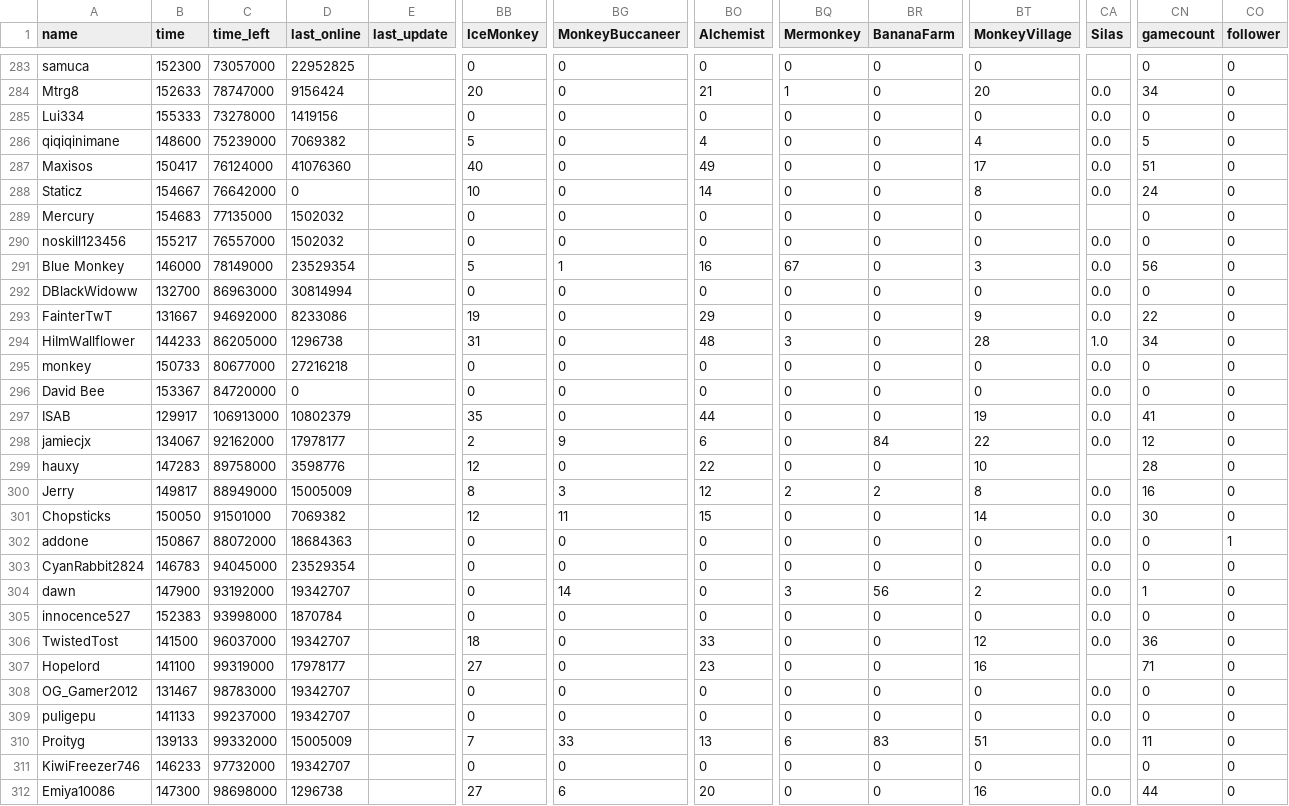
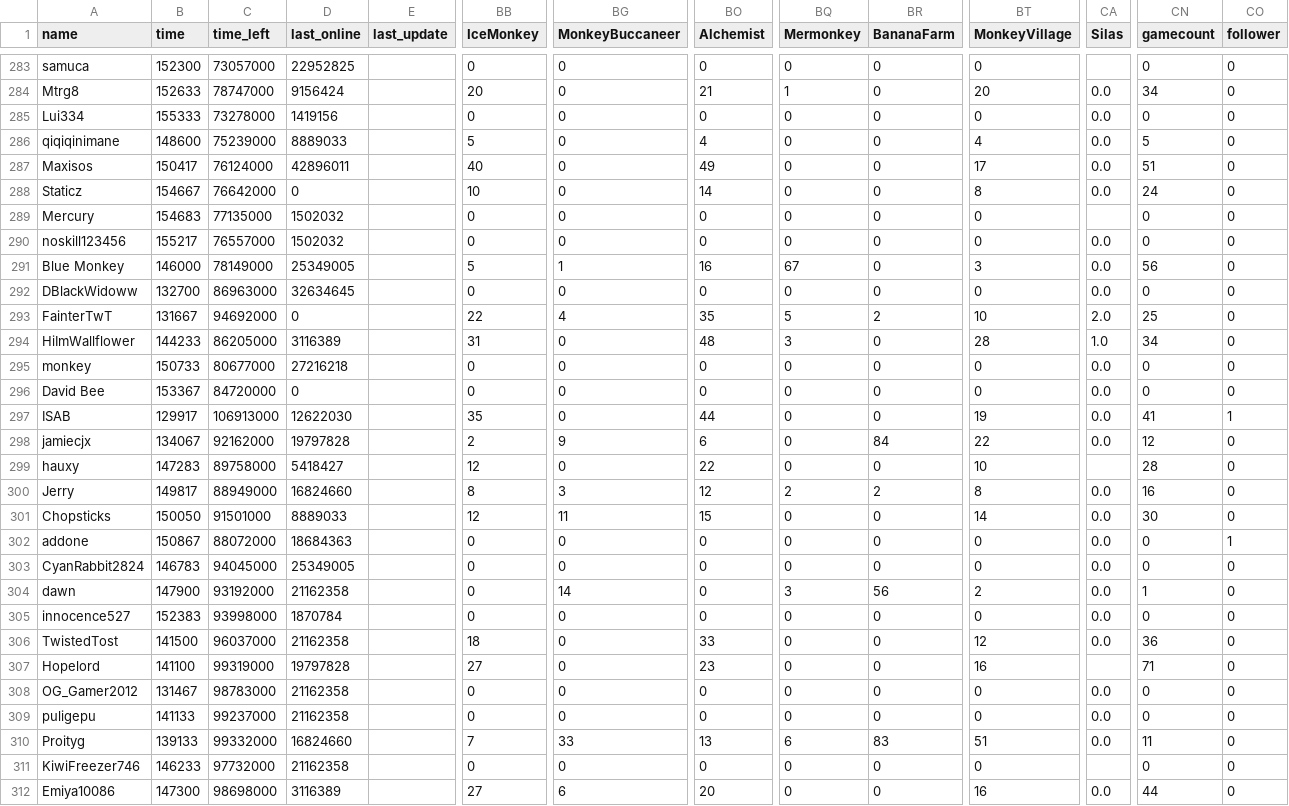
Before and after one commit to ducanup01/btd6race, a CSV file: race_leaderboard.csv, drawn as a sheet; only a part is shown, gaps mark what is left out; the diff covers the shown part only; the diff names each change by its address in the sheet, - before the commit and + after, or states it on an @@ line.

Commit message:
automatic updater

```diff
--- a/race_leaderboard.csv
+++ b/race_leaderboard.csv
-D286 (last_online): 7069382
+D286 (last_online): 8889033
-D287 (last_online): 41076360
+D287 (last_online): 42896011
-D291 (last_online): 23529354
+D291 (last_online): 25349005
-D292 (last_online): 30814994
+D292 (last_online): 32634645
-D293 (last_online): 8233086
+D293 (last_online): 0
-BB293 (IceMonkey): 19
+BB293 (IceMonkey): 22
-BG293 (MonkeyBuccaneer): 0
+BG293 (MonkeyBuccaneer): 4
-BO293 (Alchemist): 29
+BO293 (Alchemist): 35
-BQ293 (Mermonkey): 0
+BQ293 (Mermonkey): 5
-BR293 (BananaFarm): 0
+BR293 (BananaFarm): 2
-BT293 (MonkeyVillage): 9
+BT293 (MonkeyVillage): 10
-CA293 (Silas): 0.0
+CA293 (Silas): 2.0
-CN293 (gamecount): 22
+CN293 (gamecount): 25
-D294 (last_online): 1296738
+D294 (last_online): 3116389
-D297 (last_online): 10802379
+D297 (last_online): 12622030
-CO297 (follower): 0
+CO297 (follower): 1
-D298 (last_online): 17978177
+D298 (last_online): 19797828
-D299 (last_online): 3598776
+D299 (last_online): 5418427
-D300 (last_online): 15005009
+D300 (last_online): 16824660
-D301 (last_online): 7069382
+D301 (last_online): 8889033
-D303 (last_online): 23529354
+D303 (last_online): 25349005
-D304 (last_online): 19342707
+D304 (last_online): 21162358
-D306 (last_online): 19342707
+D306 (last_online): 21162358
-D307 (last_online): 17978177
+D307 (last_online): 19797828
-D308:D309 (last_online): 19342707
+D308:D309 (last_online): 21162358
-D310 (last_online): 15005009
+D310 (last_online): 16824660
-D311 (last_online): 19342707
+D311 (last_online): 21162358
-D312 (last_online): 1296738
+D312 (last_online): 3116389
```
Also changed, not shown: 141 edited cells elsewhere in this file.
